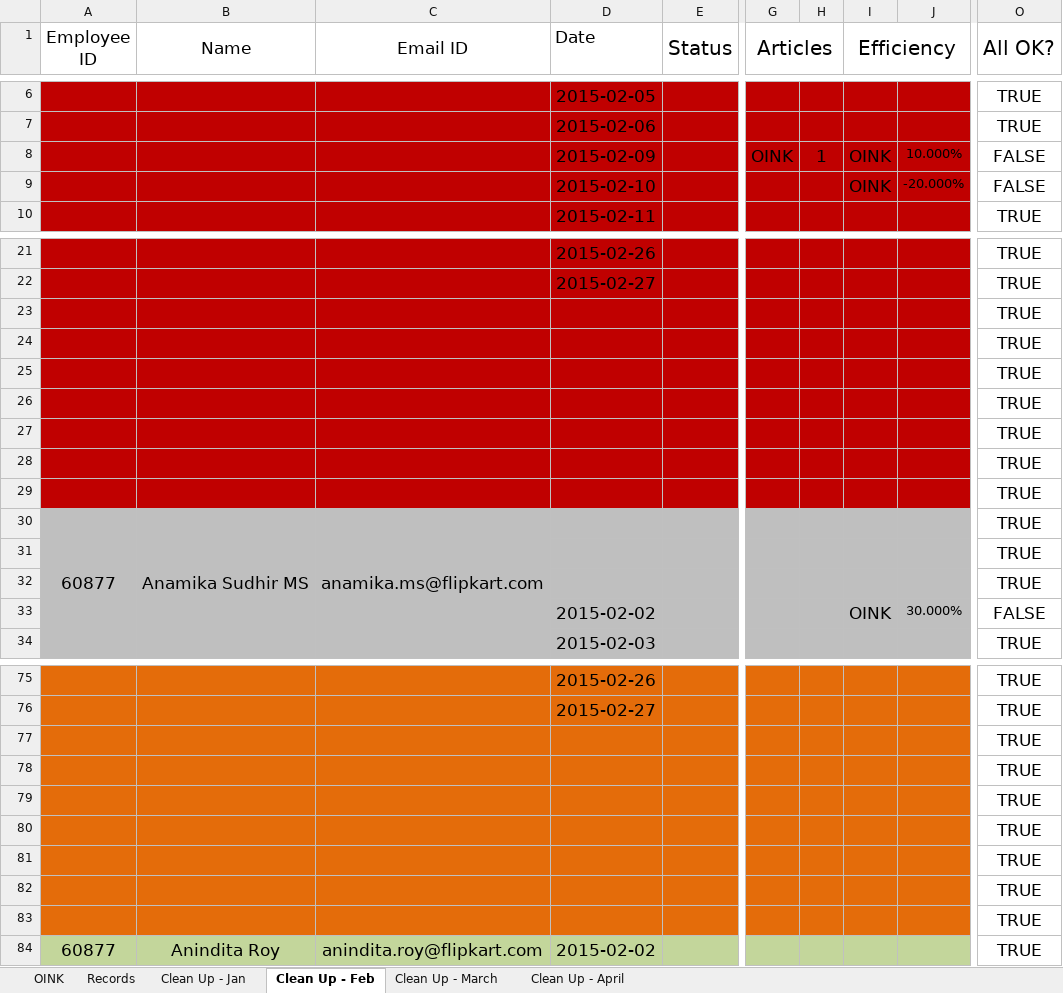
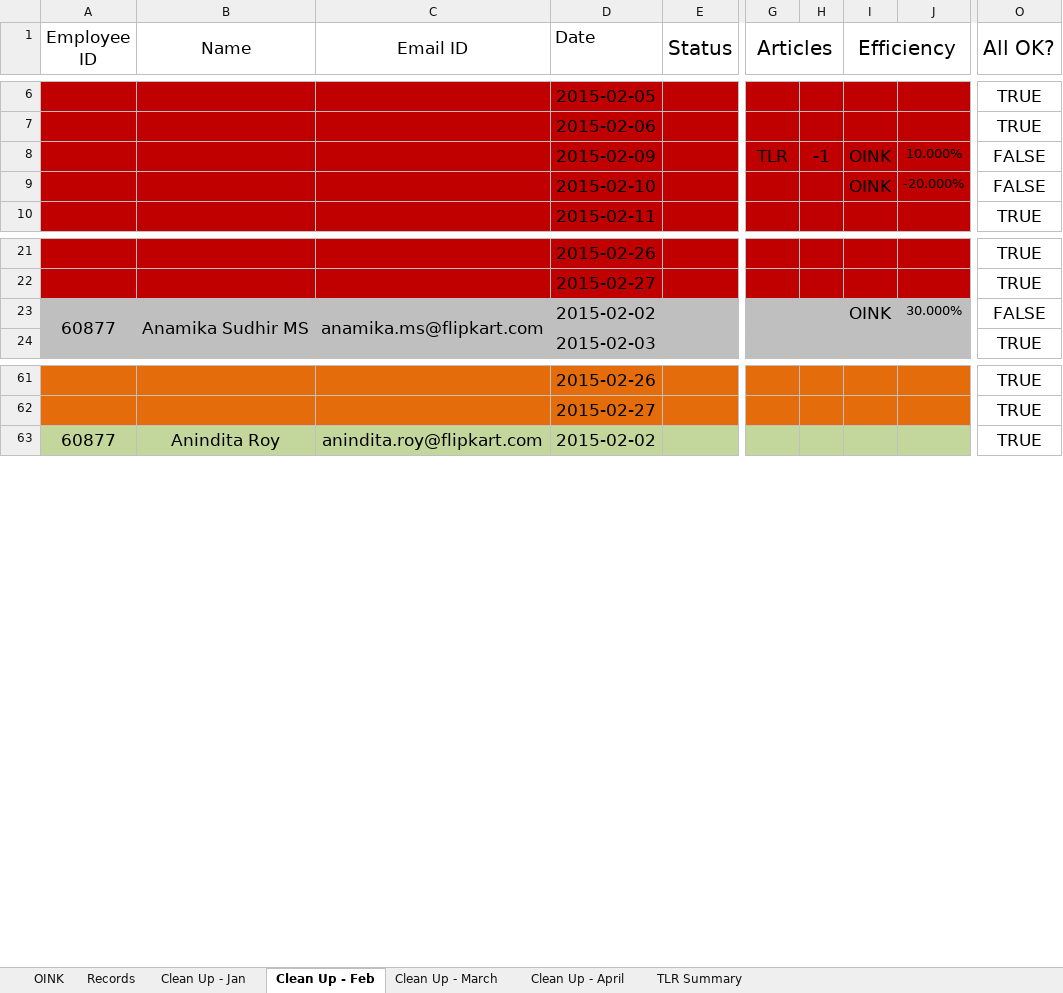
Before and after one commit to bopopescu/oink, an Excel workbook: Database/Database Cleanup/DataFile_2015-1-1.xlsx, sheet Clean Up - Feb, drawn as a sheet; only a part is shown, gaps mark what is left out; values as stored, in another font and other column widths than the file's, no borders; conditional formats not drawn; removed rows and columns are numbered as before the commit, all else as after; rows hold the shown columns only; the diff covers the shown part only; the diff names each change by its address in the sheet, - before the commit and + after, or states it on an @@ line.

```diff
--- a/Database/Database Cleanup/DataFile_2015-1-1.xlsx (sheet Clean Up - Feb)
+++ b/Database/Database Cleanup/DataFile_2015-1-1.xlsx (sheet Clean Up - Feb)
+sheet tab: TLR Summary
-G8 (Articles): OINK
+G8 (Articles): TLR
-H8: 1
+H8: -1
-row 23:  |  |  |  |  |  |  |  |  | TRUE
-row 24:  |  |  |  |  |  |  |  |  | TRUE
-row 25:  |  |  |  |  |  |  |  |  | TRUE
-row 26:  |  |  |  |  |  |  |  |  | TRUE
-row 27:  |  |  |  |  |  |  |  |  | TRUE
-row 28:  |  |  |  |  |  |  |  |  | TRUE
-row 29:  |  |  |  |  |  |  |  |  | TRUE
-D23 (Date): (empty)
+D23 (Date): 2015-02-02
-I23 (Efficiency): (empty)
+I23 (Efficiency): OINK
-J23: (empty)
+J23: 30.000%
-O23 (All OK?): TRUE
+O23 (All OK?): FALSE
-row 31:  |  |  |  |  |  |  |  |  | TRUE
-row 32:  |  |  |  |  |  |  |  |  | TRUE
-row 33:  |  |  | 2015-02-02 |  |  |  | OINK | 30.000% | FALSE
-row 77:  |  |  |  |  |  |  |  |  | TRUE
-row 78:  |  |  |  |  |  |  |  |  | TRUE
-row 79:  |  |  |  |  |  |  |  |  | TRUE
-row 80:  |  |  |  |  |  |  |  |  | TRUE
-row 81:  |  |  |  |  |  |  |  |  | TRUE
-row 82:  |  |  |  |  |  |  |  |  | TRUE
-row 83:  |  |  |  |  |  |  |  |  | TRUE
```
Also changed, not shown: 11 removed rows elsewhere in this sheet, sheet OINK, sheet Clean Up - March, sheet Clean Up - Jan, sheet Clean Up - April, formulas that keep their value, 8 other files.
